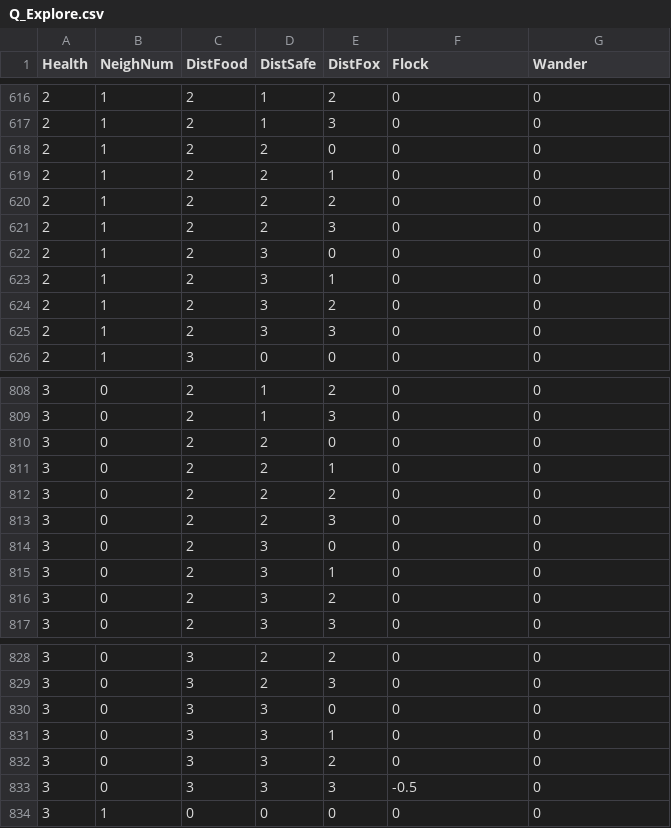
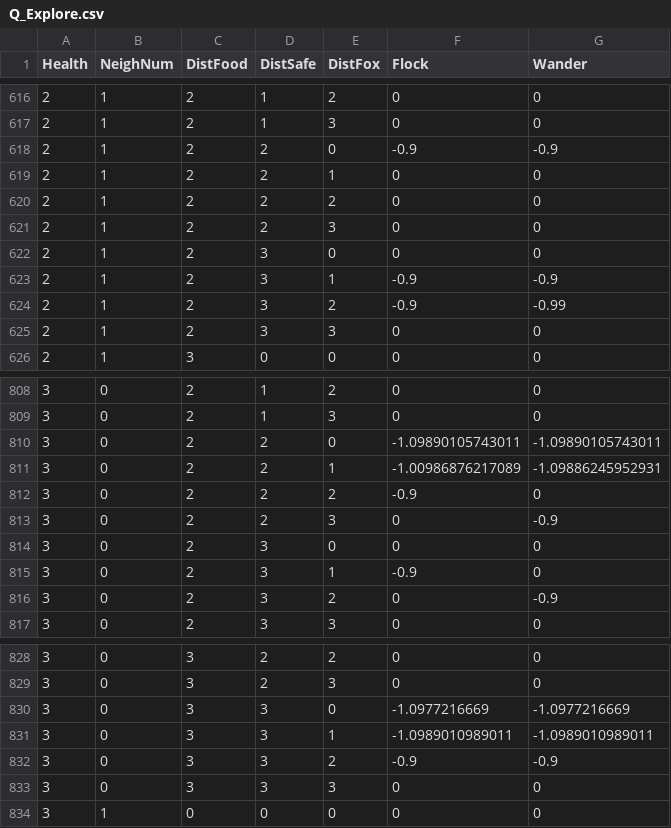
Before and after one commit to dreamerlee9489/QL-BT, a CSV file: Assets/StreamingAssets/HrlSelector/Q_Explore.csv, drawn as a sheet; only a part is shown, gaps mark what is left out; the diff covers the shown part only.

```diff
--- a/Assets/StreamingAssets/HrlSelector/Q_Explore.csv
+++ b/Assets/StreamingAssets/HrlSelector/Q_Explore.csv
@@ -617,3 +617,3 @@ Health,NeighNum,DistFood,DistSafe,DistFox,Flock,Wander
 2,1,2,1,3,0,0
-2,1,2,2,0,0,0
+2,1,2,2,0,-0.9,-0.9
 2,1,2,2,1,0,0
@@ -622,4 +622,4 @@ Health,NeighNum,DistFood,DistSafe,DistFox,Flock,Wander
 2,1,2,3,0,0,0
-2,1,2,3,1,0,0
-2,1,2,3,2,0,0
+2,1,2,3,1,-0.9,-0.9
+2,1,2,3,2,-0.9,-0.99
 2,1,2,3,3,0,0
@@ -809,9 +809,9 @@ Health,NeighNum,DistFood,DistSafe,DistFox,Flock,Wander
 3,0,2,1,3,0,0
-3,0,2,2,0,0,0
-3,0,2,2,1,0,0
-3,0,2,2,2,0,0
-3,0,2,2,3,0,0
+3,0,2,2,0,-1.09890105743011,-1.09890105743011
+3,0,2,2,1,-1.00986876217089,-1.09886245952931
+3,0,2,2,2,-0.9,0
+3,0,2,2,3,0,-0.9
 3,0,2,3,0,0,0
-3,0,2,3,1,0,0
-3,0,2,3,2,0,0
+3,0,2,3,1,-0.9,0
+3,0,2,3,2,0,-0.9
 3,0,2,3,3,0,0
@@ -829,6 +829,6 @@ Health,NeighNum,DistFood,DistSafe,DistFox,Flock,Wander
 3,0,3,2,3,0,0
-3,0,3,3,0,0,0
-3,0,3,3,1,0,0
-3,0,3,3,2,0,0
-3,0,3,3,3,-0.5,0
+3,0,3,3,0,-1.0977216669,-1.0977216669
+3,0,3,3,1,-1.0989010989011,-1.0989010989011
+3,0,3,3,2,-0.9,-0.9
+3,0,3,3,3,0,0
 3,1,0,0,0,0,0
```
Also changed, not shown: 21 edited cells elsewhere in this file, Assets/StreamingAssets/HrlSelector/Q_Attack.csv, Assets/StreamingAssets/HrlSelector/Q_Graze.csv, 42 other files.
